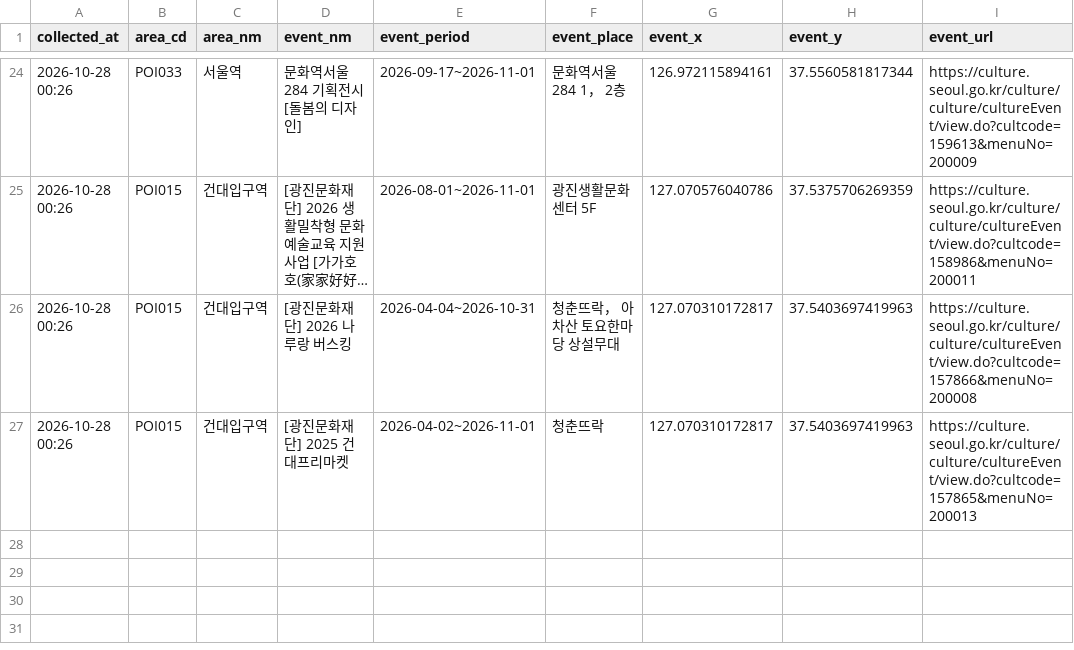
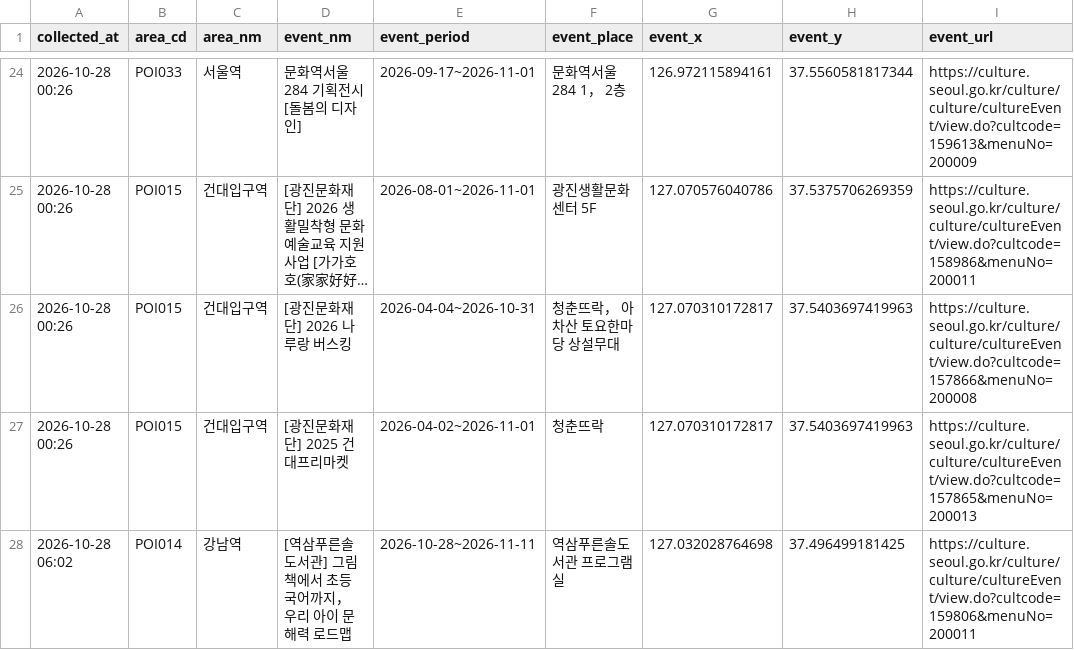
Before and after one commit to yihnbs/seoul-crowd-collector, a CSV file: data/events/2026-10-28.csv, drawn as a sheet; only a part is shown, gaps mark what is left out; long unchanged cells end in ….

Commit message:
data: 2026-10-28 06:03

```diff
--- a/data/events/2026-10-28.csv
+++ b/data/events/2026-10-28.csv
@@ -27 +27,2 @@
 2026-10-28 00:26,POI015,건대입구역,[광진문화재단] 2025 건대프리마켓,2026-04-02~2026-11-01,청춘뜨락,127.070310172817,37.5403697419963,https://culture.seoul.go.kr/culture/culture/cultureEvent/view.do?cultcode=157865&menuNo=200013
+2026-10-28 06:02,POI014,강남역,[역삼푸른솔도서관] 그림책에서 초등 국어까지， 우리 아이 문해력 로드맵,2026-10-28~2026-11-11,역삼푸른솔도서관 프로그램실,127.032028764698,37.496499181425,https://culture.seoul.go.kr/culture/culture/cultureEvent/view.do?cultcode=159806&menuNo=200011
```
Also changed, not shown: data/live/2026-10-28.csv, 1 other file.
